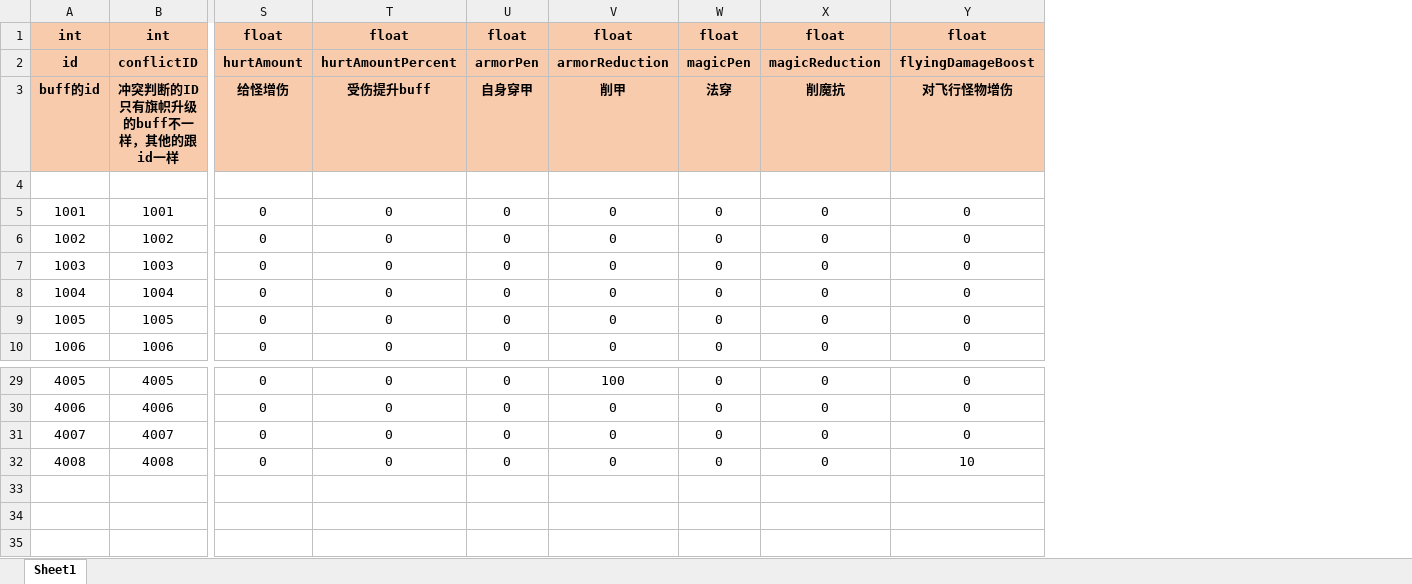
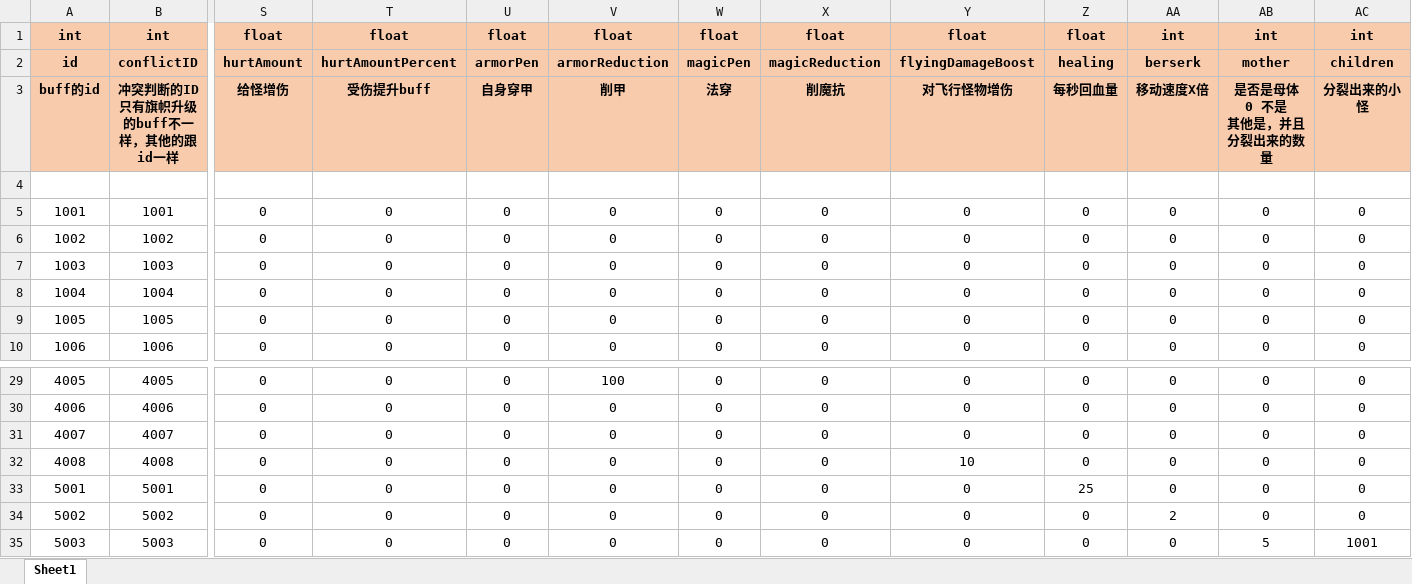
Before and after one commit to mobox-lab/dragonverse, an Excel workbook: nevergiveup/Excel/Buff_buff表.xlsx, sheet Sheet1, drawn as a sheet; only a part is shown, gaps mark what is left out; values as stored, in another font and other column widths than the file's, no borders; rows hold the shown columns only; ↵ is a line break in a cell; the diff names each change by its address in the sheet, - before the commit and + after, or states it on an @@ line.

Commit message:
feat: monster buff

```diff
--- a/nevergiveup/Excel/Buff_buff表.xlsx (sheet Sheet1)
+++ b/nevergiveup/Excel/Buff_buff表.xlsx (sheet Sheet1)
+column Z, rows 1-10: float | healing | 每秒回血量 |  | 0 | 0 | 0 | 0 | 0 | 0; rows 29-32: all 0
+column AA, rows 1-10: int | berserk | 移动速度X倍 |  | 0 | 0 | 0 | 0 | 0 | 0; rows 29-32: all 0
+column AB, rows 1-10: int | mother | 是否是母体 ↵ 0 不是 ↵ 其他是，并且分裂出来的数量 |  | 0 | 0 | 0 | 0 | 0 | 0; rows 29-32: all 0
+column AC, rows 1-10: int | children | 分裂出来的小怪 |  | 0 | 0 | 0 | 0 | 0 | 0; rows 29-32: all 0
+row 33: 5001 | 5001 | 0 | 0 | 0 | 0 | 0 | 0 | 0 | 25 | 0 | 0 | 0
+row 34: 5002 | 5002 | 0 | 0 | 0 | 0 | 0 | 0 | 0 | 0 | 2 | 0 | 0
+row 35: 5003 | 5003 | 0 | 0 | 0 | 0 | 0 | 0 | 0 | 0 | 0 | 5 | 1001
```
Also changed, not shown: nevergiveup/Excel/Monster_怪物表.xlsx, 3 other files.
